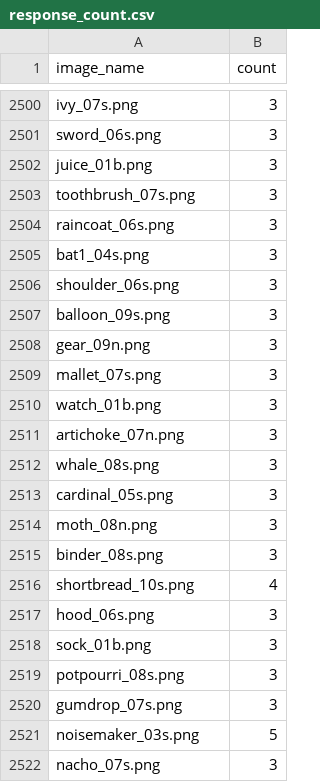
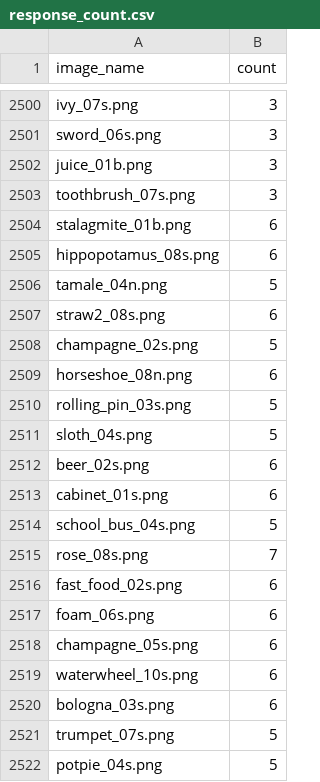
Before and after one commit to ArashAkbarinia/psychophysics, a CSV file: things_eeg2/static/response_count.csv, drawn as a sheet; only a part is shown, gaps mark what is left out; the shorter side is filled out with more unchanged rows; the diff covers the shown part only; the diff names each change by its address in the sheet, - before the commit and + after, or states it on an @@ line.

Commit message:
responde count

```diff
--- a/things_eeg2/static/response_count.csv
+++ b/things_eeg2/static/response_count.csv
+row 2504: stalagmite_01b.png | 6
+row 2505: hippopotamus_08s.png | 6
+row 2506: tamale_04n.png | 5
+row 2507: straw2_08s.png | 6
+row 2508: champagne_02s.png | 5
+row 2509: horseshoe_08n.png | 6
+row 2510: rolling_pin_03s.png | 5
+row 2511: sloth_04s.png | 5
+row 2512: beer_02s.png | 6
+row 2513: cabinet_01s.png | 6
+row 2514: school_bus_04s.png | 5
+row 2515: rose_08s.png | 7
+row 2516: fast_food_02s.png | 6
+row 2517: foam_06s.png | 6
+row 2518: champagne_05s.png | 6
+row 2519: waterwheel_10s.png | 6
+row 2520: bologna_03s.png | 6
+row 2521: trumpet_07s.png | 5
+row 2522: potpie_04s.png | 5
```
Also changed, not shown: 18 added rows, 37 removed rows, 1 moved row and 33 edited cells elsewhere in this file.
